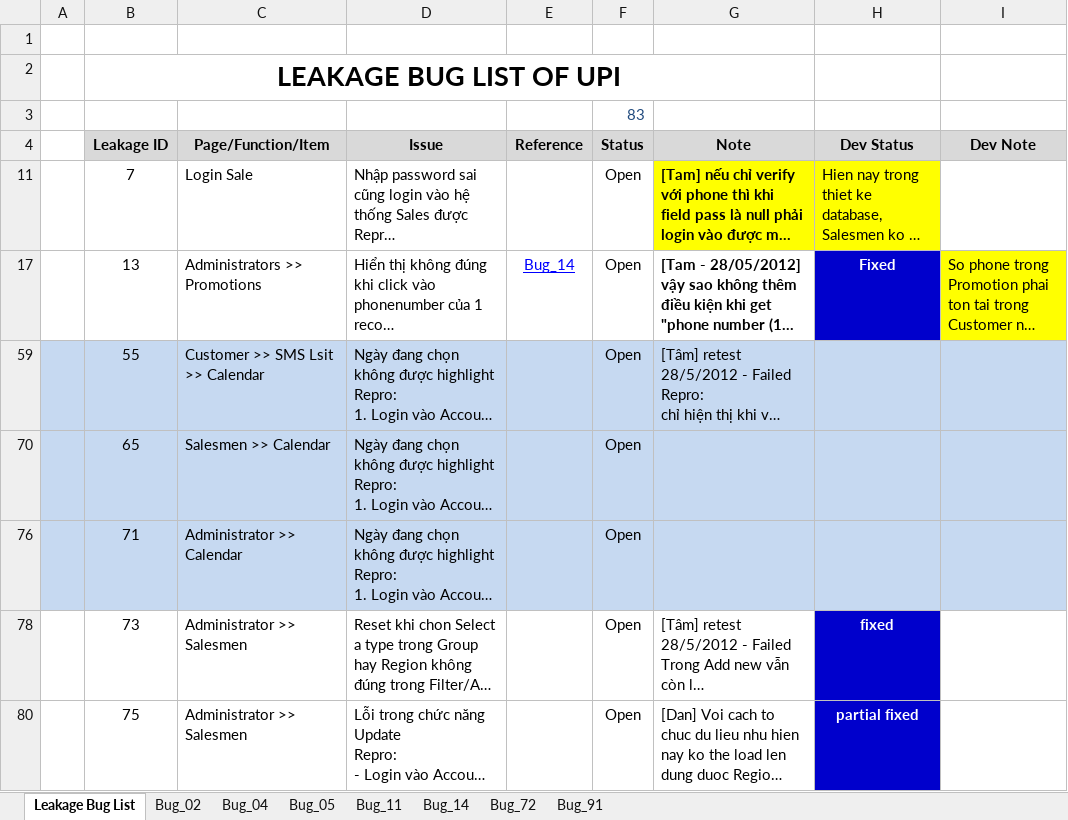
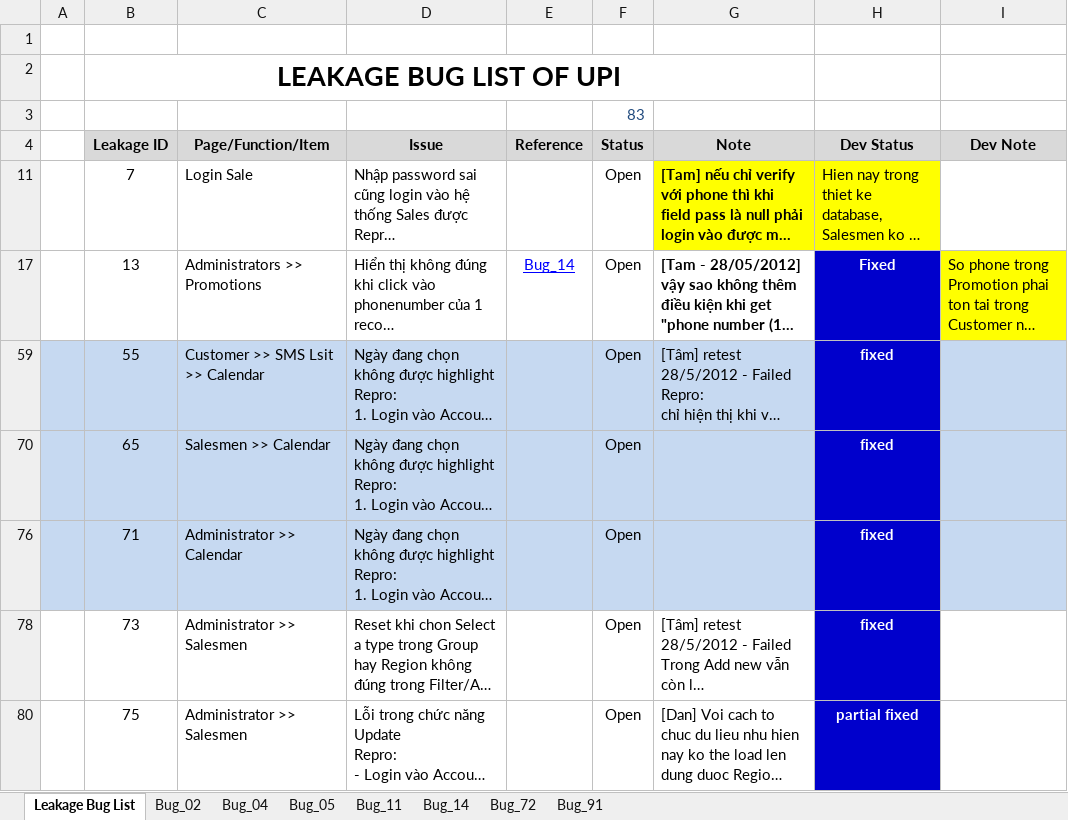
Before and after one commit to groshugo/unitedpharma, an Excel workbook: 04_TESTING/Leakage_Bug_List.xlsx, sheet Leakage Bug List, drawn as a sheet; only a part is shown; long unchanged cells end in …; values as stored, in another font and other column widths than the file's, no borders; conditional formats not drawn; the diff covers the shown part only; the diff names each change by its address in the sheet, - before the commit and + after, or states it on an @@ line.

Commit message:
update bugs list

```diff
--- a/04_TESTING/Leakage_Bug_List.xlsx (sheet Leakage Bug List)
+++ b/04_TESTING/Leakage_Bug_List.xlsx (sheet Leakage Bug List)
-H59 (Dev Status): (empty)
+H59 (Dev Status): fixed
-H59 fill: #C6D9F1
+H59 fill: #0000CC
-H70 (Dev Status): (empty)
+H70 (Dev Status): fixed
-H70 fill: #C6D9F1
+H70 fill: #0000CC
-H76 (Dev Status): (empty)
+H76 (Dev Status): fixed
-H76 fill: #C6D9F1
+H76 fill: #0000CC
```
Also changed, not shown: 3 edited cells and cell formats elsewhere in this sheet.
